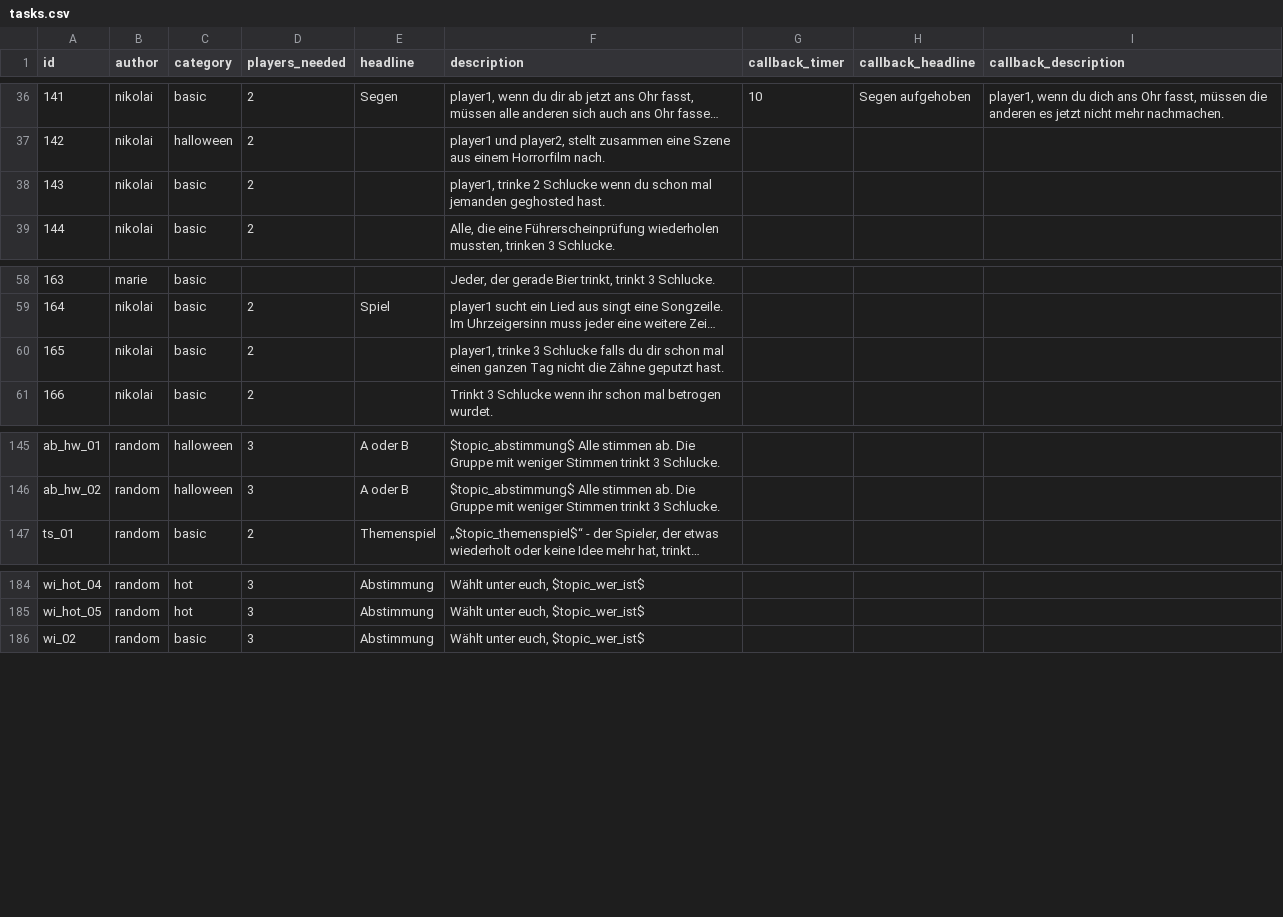
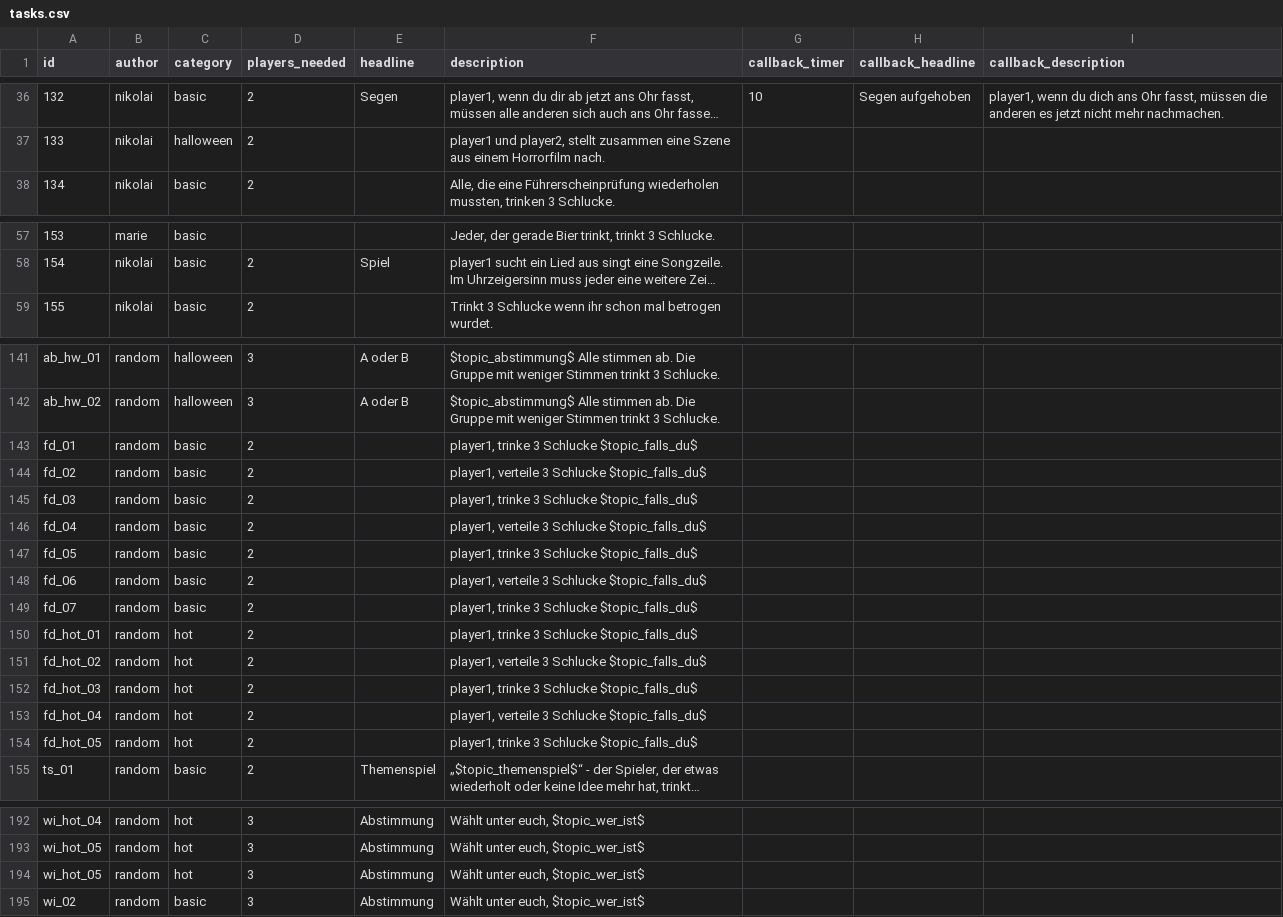
Before and after one commit to nschoenwald/ice-breaker, a CSV file: tasks.csv, drawn as a sheet; only a part is shown, gaps mark what is left out; long unchanged cells end in …; removed rows and columns are numbered as before the commit, all else as after; the diff covers the shown part only; the diff names each change by its address in the sheet, - before the commit and + after, or states it on an @@ line.

```diff
--- a/tasks.csv
+++ b/tasks.csv
@@ column A (id) renumbered between rows 6 and 126 @@
-row 38: 143 | nikolai | basic | 2 |  | player1, trinke 2 Schlucke wenn du schon mal jemanden geghosted hast.
-row 60: 165 | nikolai | basic | 2 |  | player1, trinke 3 Schlucke falls du dir schon mal einen ganzen Tag nicht die Zähne geputzt hast.
+row 143: fd_01 | random | basic | 2 |  | player1, trinke 3 Schlucke $topic_falls_du$
+row 144: fd_02 | random | basic | 2 |  | player1, verteile 3 Schlucke $topic_falls_du$
+row 145: fd_03 | random | basic | 2 |  | player1, trinke 3 Schlucke $topic_falls_du$
+row 146: fd_04 | random | basic | 2 |  | player1, verteile 3 Schlucke $topic_falls_du$
+row 147: fd_05 | random | basic | 2 |  | player1, trinke 3 Schlucke $topic_falls_du$
+row 148: fd_06 | random | basic | 2 |  | player1, verteile 3 Schlucke $topic_falls_du$
+row 149: fd_07 | random | basic | 2 |  | player1, trinke 3 Schlucke $topic_falls_du$
+row 150: fd_hot_01 | random | hot | 2 |  | player1, trinke 3 Schlucke $topic_falls_du$
+row 151: fd_hot_02 | random | hot | 2 |  | player1, verteile 3 Schlucke $topic_falls_du$
+row 152: fd_hot_03 | random | hot | 2 |  | player1, trinke 3 Schlucke $topic_falls_du$
+row 153: fd_hot_04 | random | hot | 2 |  | player1, verteile 3 Schlucke $topic_falls_du$
+row 154: fd_hot_05 | random | hot | 2 |  | player1, trinke 3 Schlucke $topic_falls_du$
+row 194: wi_hot_05 | random | hot | 3 | Abstimmung | Wählt unter euch, $topic_wer_ist$
```
Also changed, not shown: 2 removed rows and 4 edited cells elsewhere in this file, topics_falls_du.csv.
